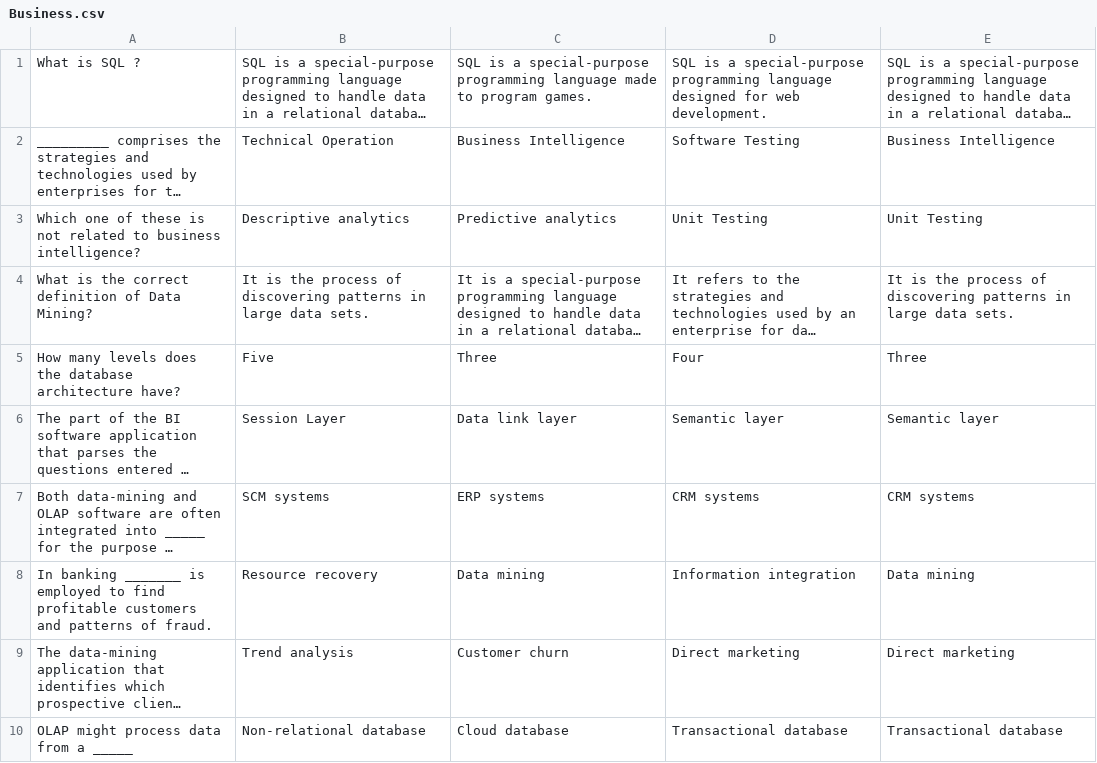
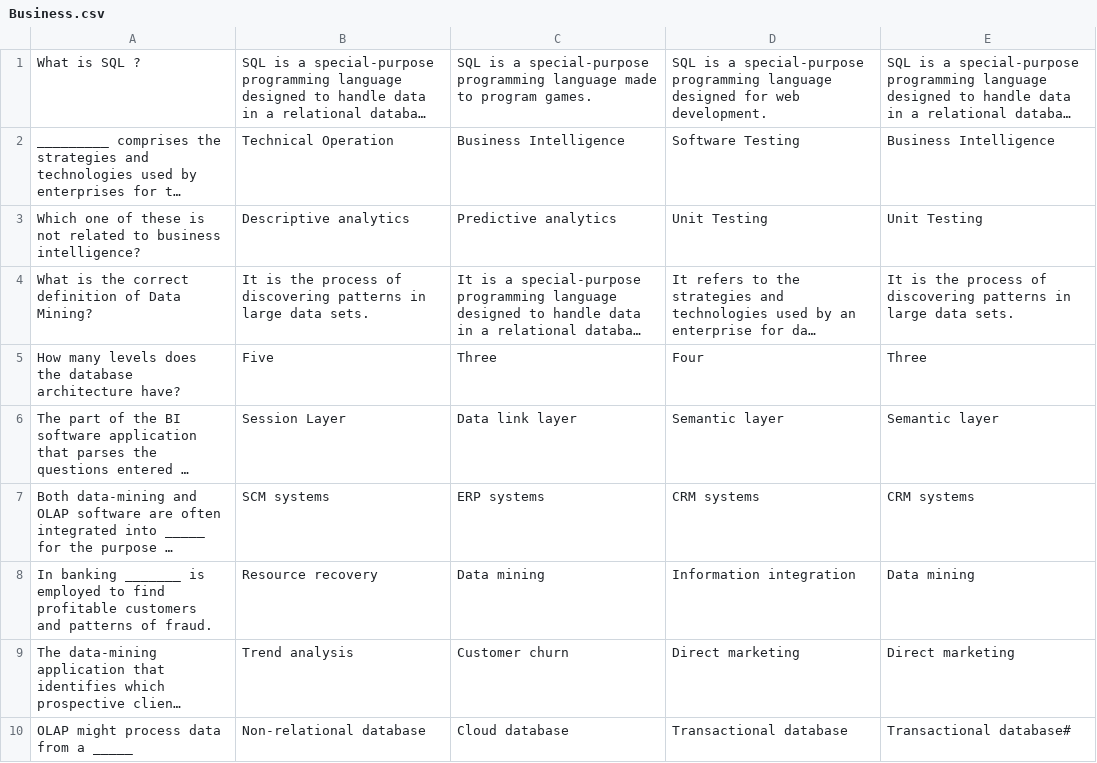
Before and after one commit to raihai/FDM-Gamify, a CSV file: wwwroot/Business.csv, drawn as a sheet; long unchanged cells end in …; the diff names each change by its address in the sheet, - before the commit and + after, or states it on an @@ line.

```diff
--- a/wwwroot/Business.csv
+++ b/wwwroot/Business.csv
-E10: Transactional database
+E10: Transactional database#
```
Also changed, not shown: wwwroot/SoftwareTesting.csv, wwwroot/TechnicalOperation.csv, 10 other files.
